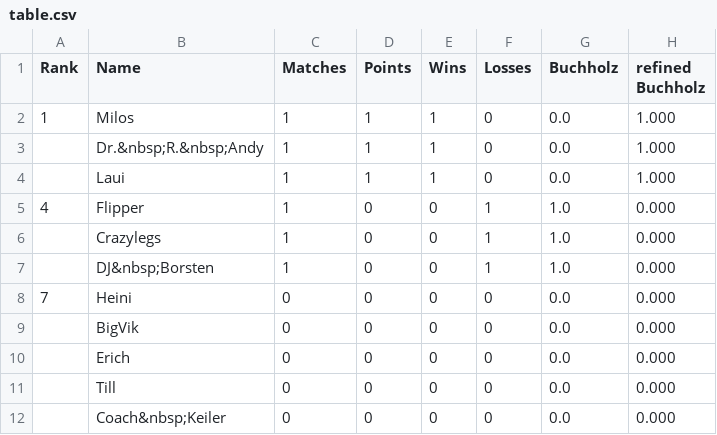
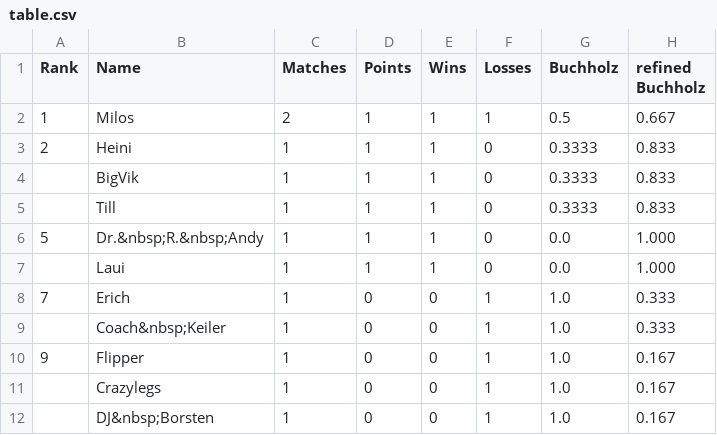
Before and after one commit to flunkypiraten/flunkypiraten.github.io, a CSV file: _data/table.csv, drawn as a sheet.

Commit message:
update table data

```diff
--- a/_data/table.csv
+++ b/_data/table.csv
@@ -1,12 +1,12 @@
 Rank,Name,Matches,Points,Wins,Losses,Buchholz,refined Buchholz
-1,Milos,1,1,1,0,0.0,1.000
-,Dr.&nbsp;R.&nbsp;Andy,1,1,1,0,0.0,1.000
+1,Milos,2,1,1,1,0.5,0.667
+2,Heini,1,1,1,0,0.3333,0.833
+,BigVik,1,1,1,0,0.3333,0.833
+,Till,1,1,1,0,0.3333,0.833
+5,Dr.&nbsp;R.&nbsp;Andy,1,1,1,0,0.0,1.000
 ,Laui,1,1,1,0,0.0,1.000
-4,Flipper,1,0,0,1,1.0,0.000
-,Crazylegs,1,0,0,1,1.0,0.000
-,DJ&nbsp;Borsten,1,0,0,1,1.0,0.000
-7,Heini,0,0,0,0,0.0,0.000
-,BigVik,0,0,0,0,0.0,0.000
-,Erich,0,0,0,0,0.0,0.000
-,Till,0,0,0,0,0.0,0.000
-,Coach&nbsp;Keiler,0,0,0,0,0.0,0.000
+7,Erich,1,0,0,1,1.0,0.333
+,Coach&nbsp;Keiler,1,0,0,1,1.0,0.333
+9,Flipper,1,0,0,1,1.0,0.167
+,Crazylegs,1,0,0,1,1.0,0.167
+,DJ&nbsp;Borsten,1,0,0,1,1.0,0.167
```
